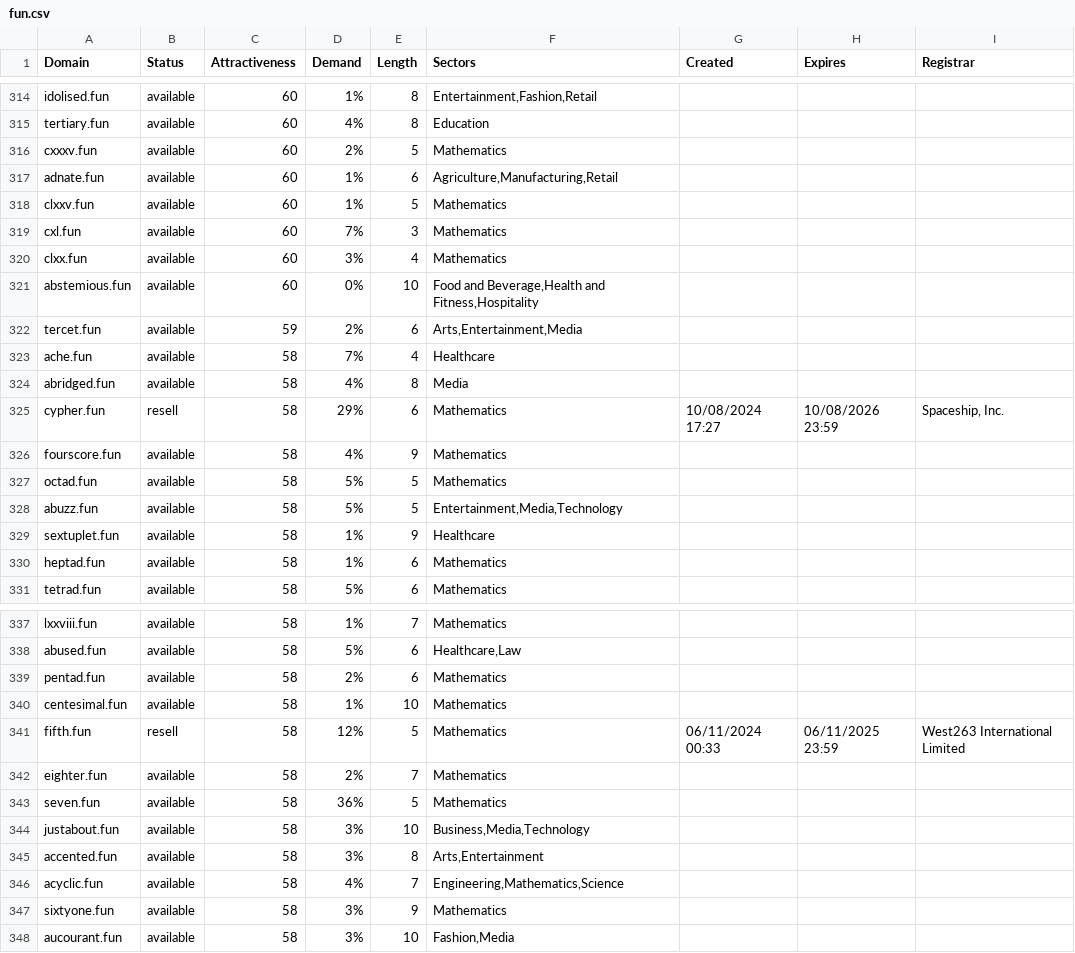
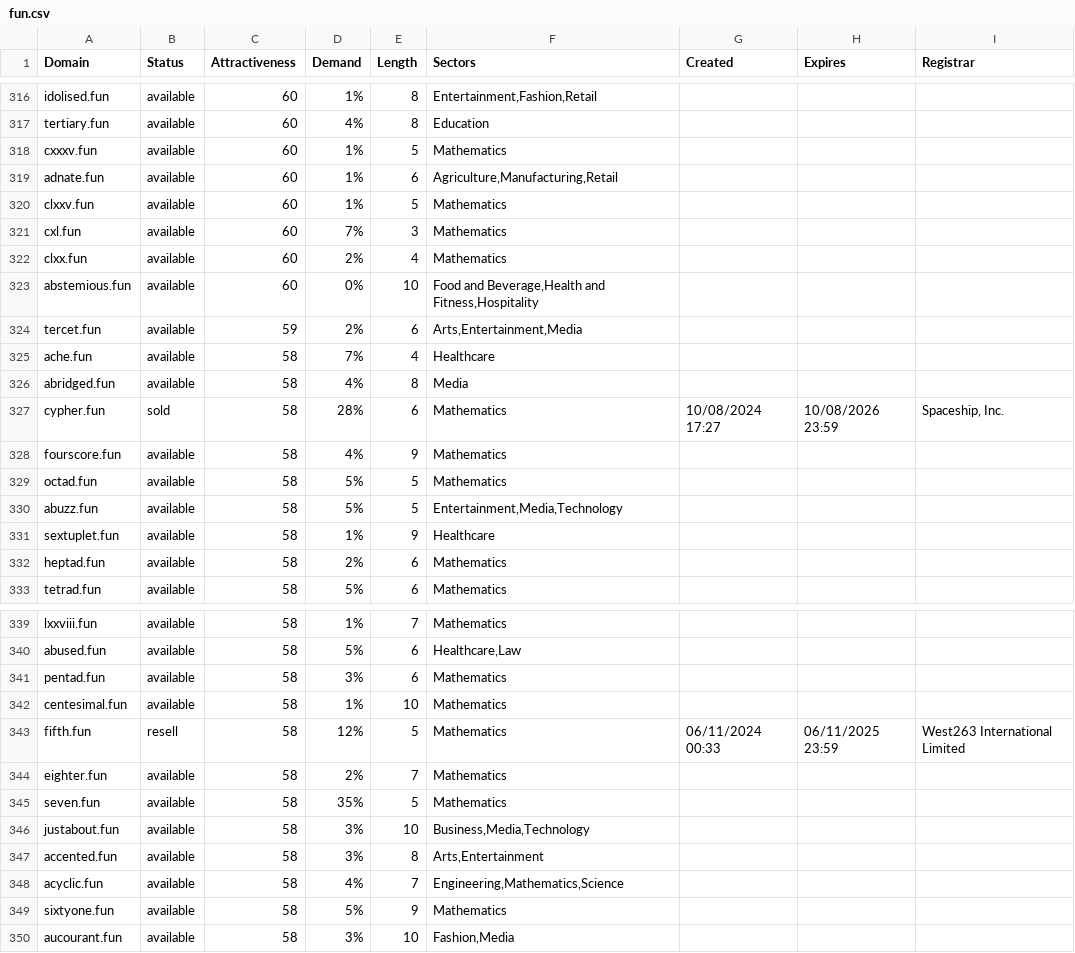
Before and after one commit to UniqueDomains/fun-oneword-domains, a CSV file: fun.csv, drawn as a sheet; only a part is shown, gaps mark what is left out; the diff covers the shown part only.

```diff
--- a/fun.csv
+++ b/fun.csv
@@ -315,3 +317,3 @@ idolised.fun,available,60,1%,8,"Entertainment,Fashion,Retail",,,
 tertiary.fun,available,60,4%,8,Education,,,
-cxxxv.fun,available,60,2%,5,Mathematics,,,
+cxxxv.fun,available,60,1%,5,Mathematics,,,
 adnate.fun,available,60,1%,6,"Agriculture,Manufacturing,Retail",,,
@@ -319,3 +321,3 @@ clxxv.fun,available,60,1%,5,Mathematics,,,
 cxl.fun,available,60,7%,3,Mathematics,,,
-clxx.fun,available,60,3%,4,Mathematics,,,
+clxx.fun,available,60,2%,4,Mathematics,,,
 abstemious.fun,available,60,0%,10,"Food and Beverage,Health and Fitness,Hospitality",,,
@@ -324,3 +326,3 @@ ache.fun,available,58,7%,4,Healthcare,,,
 abridged.fun,available,58,4%,8,Media,,,
-cypher.fun,resell,58,29%,6,Mathematics,10/08/2024 17:27,10/08/2026 23:59,"Spaceship, Inc."
+cypher.fun,sold,58,28%,6,Mathematics,10/08/2024 17:27,10/08/2026 23:59,"Spaceship, Inc."
 fourscore.fun,available,58,4%,9,Mathematics,,,
@@ -329,3 +331,3 @@ abuzz.fun,available,58,5%,5,"Entertainment,Media,Technology",,,
 sextuplet.fun,available,58,1%,9,Healthcare,,,
-heptad.fun,available,58,1%,6,Mathematics,,,
+heptad.fun,available,58,2%,6,Mathematics,,,
 tetrad.fun,available,58,5%,6,Mathematics,,,
@@ -338,3 +340,3 @@ lxxviii.fun,available,58,1%,7,Mathematics,,,
 abused.fun,available,58,5%,6,"Healthcare,Law",,,
-pentad.fun,available,58,2%,6,Mathematics,,,
+pentad.fun,available,58,3%,6,Mathematics,,,
 centesimal.fun,available,58,1%,10,Mathematics,,,
@@ -342,3 +344,3 @@ fifth.fun,resell,58,12%,5,Mathematics,06/11/2024 00:33,06/11/2025 23:59,West263
 eighter.fun,available,58,2%,7,Mathematics,,,
-seven.fun,available,58,36%,5,Mathematics,,,
+seven.fun,available,58,35%,5,Mathematics,,,
 justabout.fun,available,58,3%,10,"Business,Media,Technology",,,
@@ -346,3 +348,3 @@ accented.fun,available,58,3%,8,"Arts,Entertainment",,,
 acyclic.fun,available,58,4%,7,"Engineering,Mathematics,Science",,,
-sixtyone.fun,available,58,3%,9,Mathematics,,,
+sixtyone.fun,available,58,5%,9,Mathematics,,,
 aucourant.fun,available,58,3%,10,"Fashion,Media",,,
```
Also changed, not shown: 2 added rows and 52 edited cells elsewhere in this file, 2 other files.
